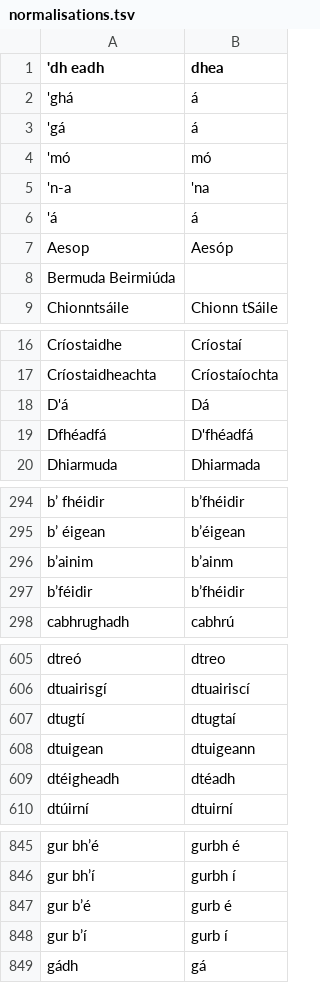
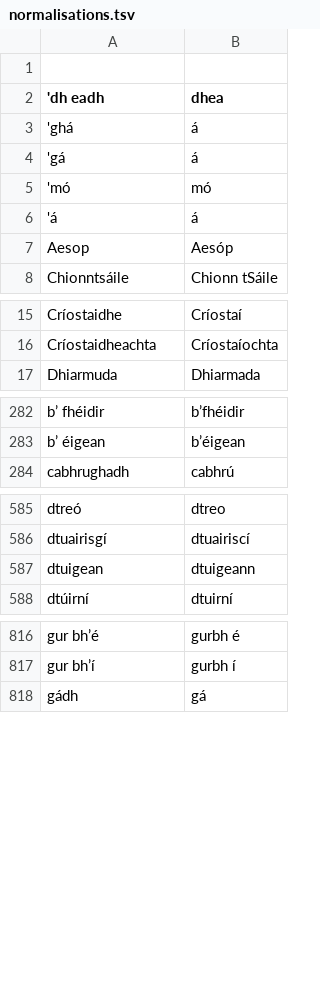
Before and after one commit to jimregan/irish-asr-data, a TSV file: scripts/normalisations.tsv, drawn as a sheet; only a part is shown, gaps mark what is left out; the diff covers the shown part only.

```diff
--- a/scripts/normalisations.tsv
+++ b/scripts/normalisations.tsv
@@ -1 +1,2 @@
+
 'dh eadh	dhea
@@ -4,6 +5,4 @@
 'mó	mó
-'n-a	'na
 'á	á
 Aesop	Aesóp
-Bermuda Beirmiúda
 Chionntsáile	Chionn tSáile
@@ -17,4 +16,2 @@ Críostaidhe	Críostaí
 Críostaidheachta	Críostaíochta
-D'á	Dá
-Dfhéadfá	D'fhéadfá
 Dhiarmuda	Dhiarmada
@@ -295,4 +283,2 @@ b’ fhéidir	b’fhéidir
 b’ éigean	b’éigean
-b’ainim	b’ainm
-b’féidir	b’fhéidir
 cabhrughadh	cabhrú
@@ -606,5 +586,3 @@ dtreó	dtreo
 dtuairisgí	dtuairiscí
-dtugtí	dtugtaí
 dtuigean	dtuigeann
-dtéigheadh	dtéadh
 dtúirní	dtuirní
@@ -846,4 +817,2 @@ gur bh’é	gurbh é
 gur bh’í	gurbh í
-gur b’é	gurb é
-gur b’í	gurb í
 gádh	gá
```
Also changed, not shown: 39 removed rows and 1 edited cell elsewhere in this file, scripts/abair-simplify-map.tsv, 16 other files.
